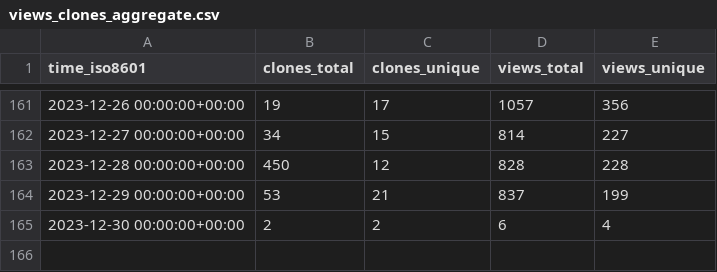
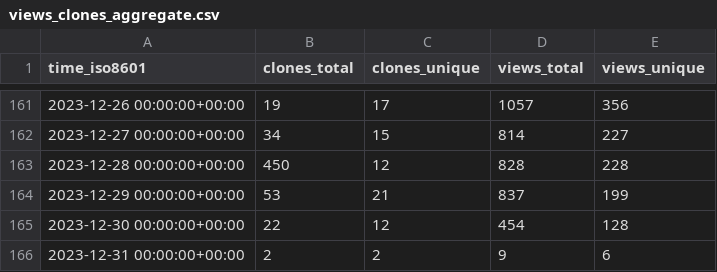
Before and after one commit to hokhyk/superduperdb, a CSV file: SuperDuperDB/superduperdb/ghrs-data/views_clones_aggregate.csv, drawn as a sheet; only a part is shown, gaps mark what is left out.

```diff
--- a/SuperDuperDB/superduperdb/ghrs-data/views_clones_aggregate.csv
+++ b/SuperDuperDB/superduperdb/ghrs-data/views_clones_aggregate.csv
@@ -164,2 +164,3 @@ time_iso8601,clones_total,clones_unique,views_total,views_unique
 2023-12-29 00:00:00+00:00,53,21,837,199
-2023-12-30 00:00:00+00:00,2,2,6,4
+2023-12-30 00:00:00+00:00,22,12,454,128
+2023-12-31 00:00:00+00:00,2,2,9,6
```
Also changed, not shown: 1 other file.
